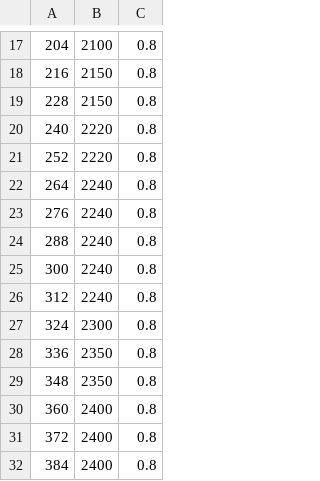
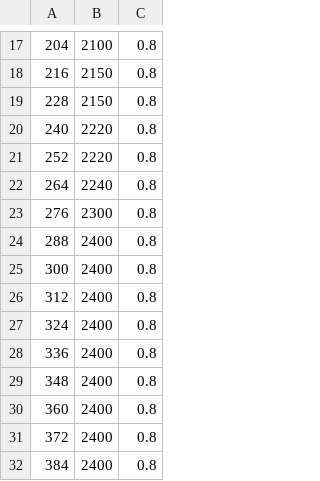
Before and after one commit to provotypes/2020-Infinite-Recharge, a CSV file: src/main/deploy/ShooterTable.csv, drawn as a sheet; only a part is shown, gaps mark what is left out.

Commit message:
day 1, shooter anti jamming

```diff
--- a/src/main/deploy/ShooterTable.csv
+++ b/src/main/deploy/ShooterTable.csv
@@ -22,9 +22,9 @@
 264,2240,0.8
-276,2240,0.8
-288,2240,0.8
-300,2240,0.8
-312,2240,0.8
-324,2300,0.8
-336,2350,0.8
-348,2350,0.8
+276,2300,0.8
+288,2400,0.8
+300,2400,0.8
+312,2400,0.8
+324,2400,0.8
+336,2400,0.8
+348,2400,0.8
 360,2400,0.8
```
Also changed, not shown: 6 other files.
